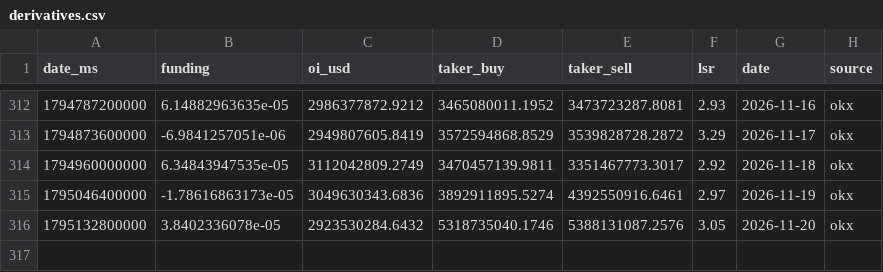
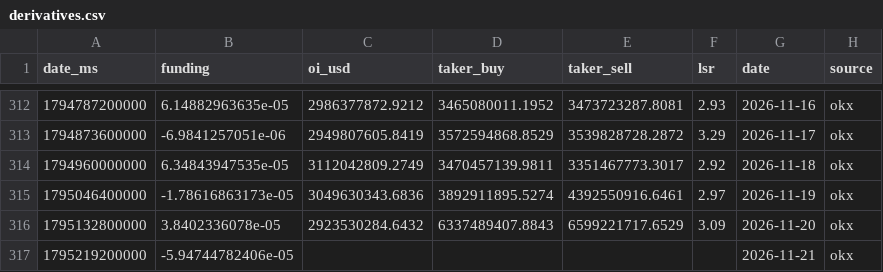
Before and after one commit to kenhuangads/btc-trader, a CSV file: history/derivatives.csv, drawn as a sheet; only a part is shown, gaps mark what is left out.

```diff
--- a/history/derivatives.csv
+++ b/history/derivatives.csv
@@ -315,2 +315,3 @@ date_ms,funding,oi_usd,taker_buy,taker_sell,lsr,date,source
 1795046400000,-1.78616863173e-05,3049630343.6836,3892911895.5274,4392550916.6461,2.97,2026-11-19,okx
-1795132800000,3.8402336078e-05,2923530284.6432,5318735040.1746,5388131087.2576,3.05,2026-11-20,okx
+1795132800000,3.8402336078e-05,2923530284.6432,6337489407.8843,6599221717.6529,3.09,2026-11-20,okx
+1795219200000,-5.94744782406e-05,,,,,2026-11-21,okx
```
Also changed, not shown: 8 other files.
